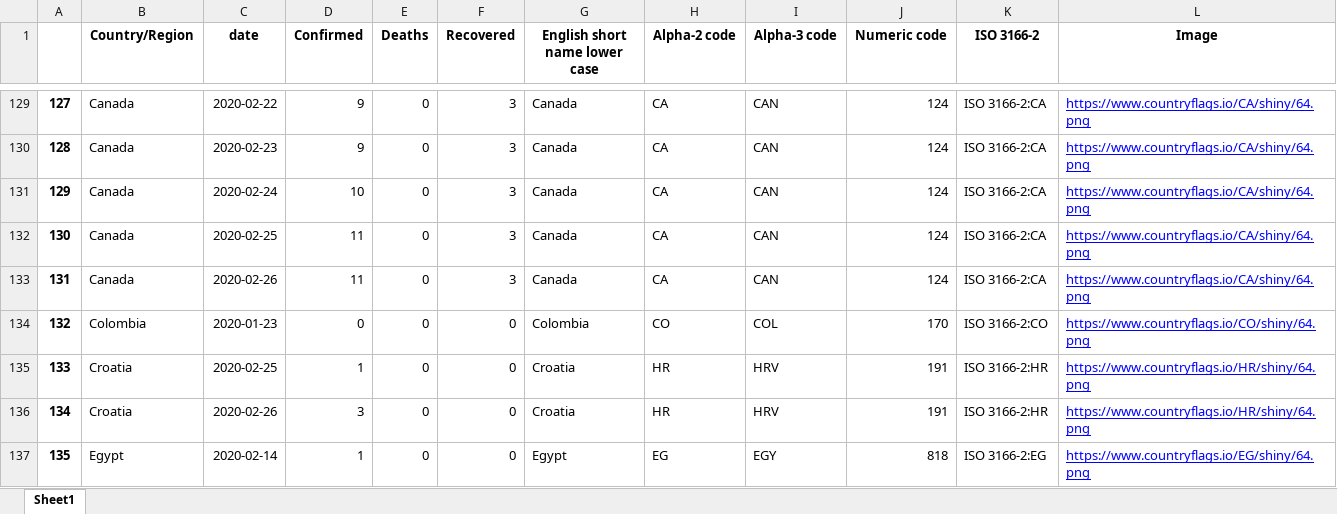
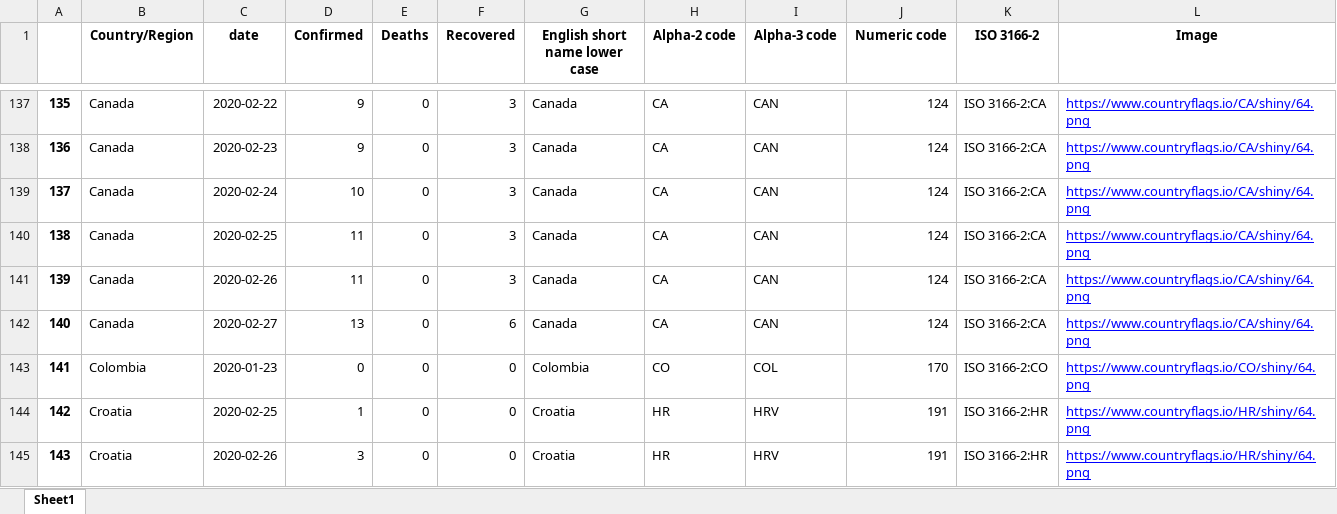
Before and after one commit to vietpm/zitga_data, an Excel workbook: df_merge.xlsx, sheet Sheet1, drawn as a sheet; only a part is shown, gaps mark what is left out; the shorter side is filled out with more unchanged rows; values as stored, in another font and other column widths than the file's, no borders; the diff covers the shown part only; the diff names each change by its address in the sheet, - before the commit and + after, or states it on an @@ line.

```diff
--- a/df_merge.xlsx (sheet Sheet1)
+++ b/df_merge.xlsx (sheet Sheet1)
@@ column A renumbered between rows 6 and 972 @@
+row 142: 140 | Canada | 2020-02-27 | 13 | 0 | 6 | Canada | CA | CAN | 124 | ISO 3166-2:CA | https://www.countryflags.io/CA/shiny/64.png
```
Also changed, not shown: 50 added rows elsewhere in this sheet, confirmed.xlsx, 2 other files.
